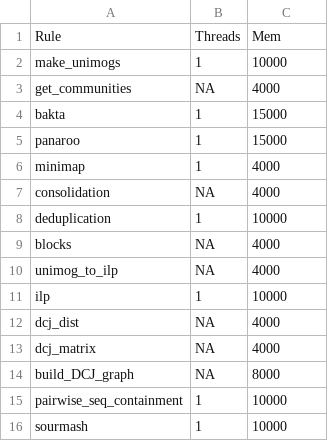
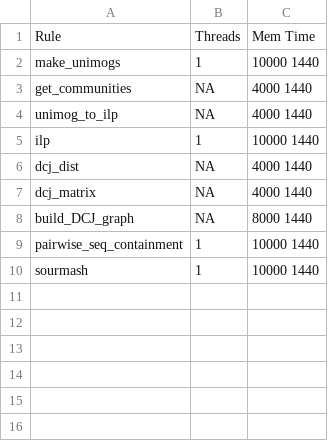
Before and after one commit to iqbal-lab-org/pling, a TSV file: pling/resources.tsv, drawn as a sheet.

Commit message:
add runtime as resource

```diff
--- a/pling/resources.tsv
+++ b/pling/resources.tsv
@@ -1,16 +1,10 @@
-Rule	Threads	Mem
-make_unimogs	1	10000
-get_communities	NA	4000
-bakta	1	15000
-panaroo	1	15000
-minimap	1	4000
-consolidation	NA	4000
-deduplication	1	10000
-blocks	NA	4000
-unimog_to_ilp	NA	4000
-ilp	1	10000
-dcj_dist	NA	4000
-dcj_matrix	NA	4000
-build_DCJ_graph	NA	8000
-pairwise_seq_containment	1	10000
-sourmash	1	10000
+Rule	Threads	Mem Time
+make_unimogs	1	10000   1440
+get_communities	NA	4000    1440
+unimog_to_ilp	NA	4000    1440
+ilp	1	10000   1440
+dcj_dist	NA	4000    1440
+dcj_matrix	NA	4000    1440
+build_DCJ_graph	NA	8000    1440
+pairwise_seq_containment	1	10000   1440
+sourmash	1	10000   1440
```
Also changed, not shown: 6 other files.
